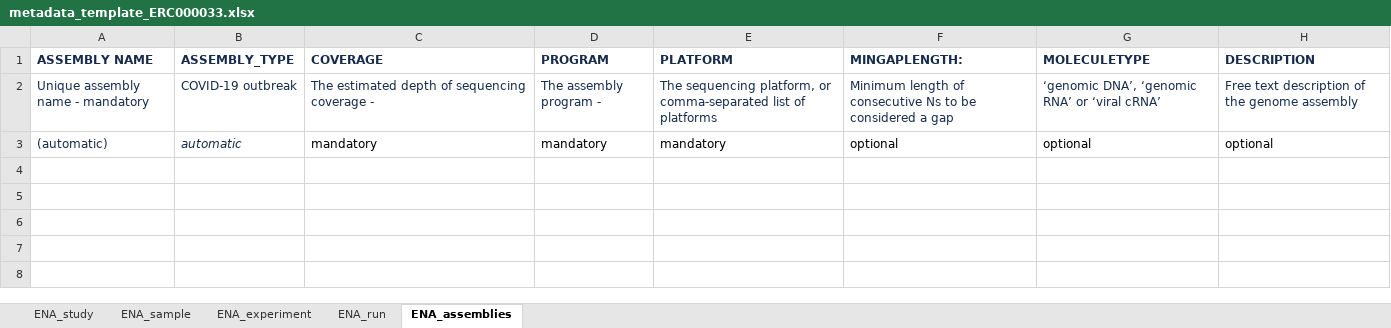
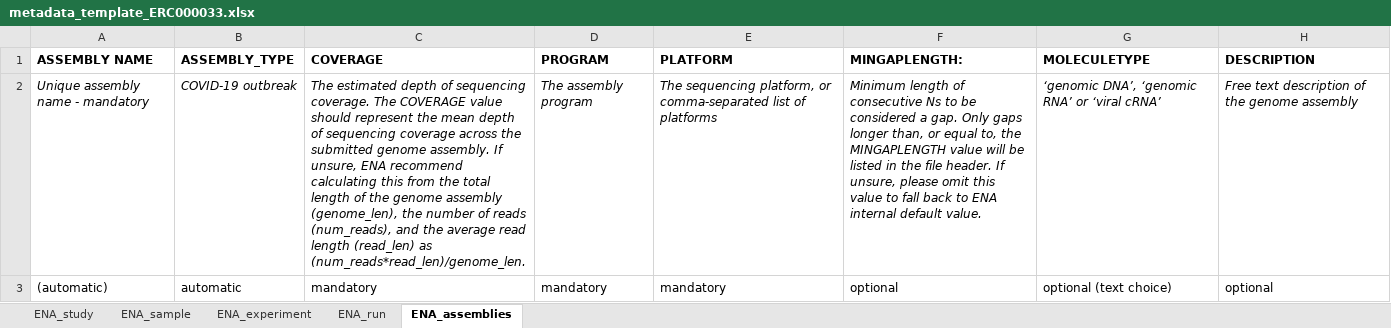
Before and after one commit to ScilifelabDataCentre/pathogens-portal, an Excel workbook: static/ENA_tutorial_data/metadata_template_ERC000033.xlsx, sheet ENA_assemblies, drawn as a sheet; only a part is shown; values as stored, in another font and other column widths than the file's, no borders; the diff covers the shown part only; the diff names each change by its address in the sheet, - before the commit and + after, or states it on an @@ line.

```diff
--- a/static/ENA_tutorial_data/metadata_template_ERC000033.xlsx (sheet ENA_assemblies)
+++ b/static/ENA_tutorial_data/metadata_template_ERC000033.xlsx (sheet ENA_assemblies)
-A1:H2 text colour: #172B4D
+A1:H2 text colour: black
-A2:H2 italic: off
+A2:H2 italic: on
-C2 (COVERAGE): …of sequencing coverage -
+C2 (COVERAGE): …of sequencing coverage. The COVERAGE value should represent the mean depth of sequencing coverage across the submitted genome assembly. If unsure, ENA recommend calculating this from the total length of the genome assembly (genome_len), the number of reads (num_reads), and the average read length (read_len) as (num_reads*read_len)/genome_len.
-D2 (PROGRAM): The assembly program -
+D2 (PROGRAM): The assembly program
-F2 (MINGAPLENGTH:): …considered a gap
+F2 (MINGAPLENGTH:): …considered a gap. Only gaps longer than, or equal to, the MINGAPLENGTH value will be listed in the file header. If unsure, please omit this value to fall back to ENA internal default value.
-A3:B3 text colour: #172B4D
+A3:B3 text colour: black
-B3 italic: on
+B3 italic: off
-G3 (MOLECULETYPE): optional
+G3 (MOLECULETYPE): optional (text choice)
```
Also changed, not shown: 2 added rows elsewhere in this sheet, sheet ENA_sample, sheet ENA_experiment, sheet ENA_run, static/ENA_tutorial_data/metadata_template_ERC000033_filled.xlsx.
